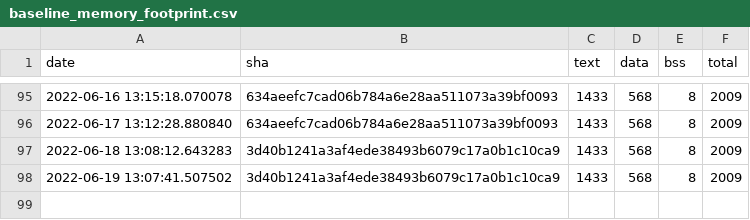
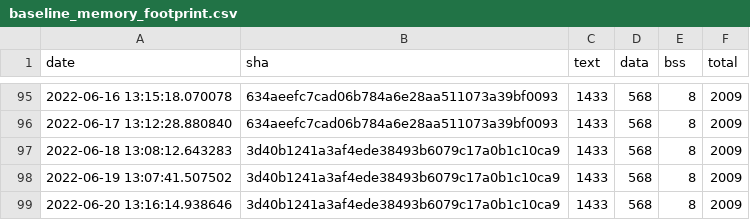
Before and after one commit to jwithers/tflite-micro, a CSV file: data/continuous_builds/size_profiling/linux_x86_64_release/baseline_memory_footprint.csv, drawn as a sheet; only a part is shown, gaps mark what is left out; the diff names each change by its address in the sheet, - before the commit and + after, or states it on an @@ line.

```diff
--- a/data/continuous_builds/size_profiling/linux_x86_64_release/baseline_memory_footprint.csv
+++ b/data/continuous_builds/size_profiling/linux_x86_64_release/baseline_memory_footprint.csv
+row 99: 2022-06-20 13:16:14.938646 | 3d40b1241a3af4ede38493b6079c17a0b1c10ca9 | 1433 | 568 | 8 | 2009
```
Also changed, not shown: data/continuous_builds/size_profiling/linux_x86_64_release/interpreter_memory_footprint.csv, data/continuous_builds/size_profiling/linux_x86_64_release/keyword_benchmark.csv.
